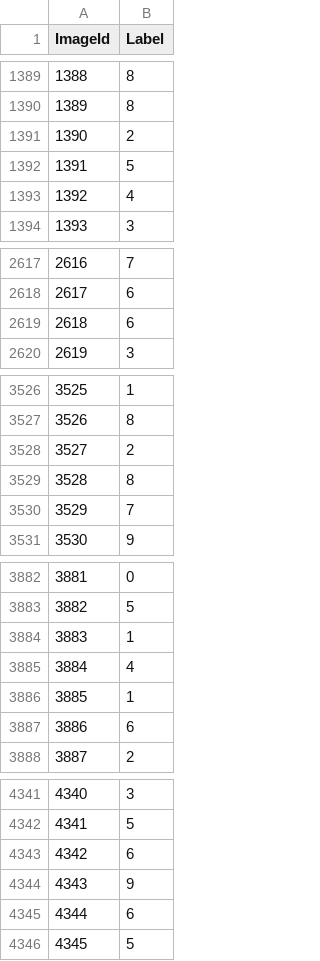
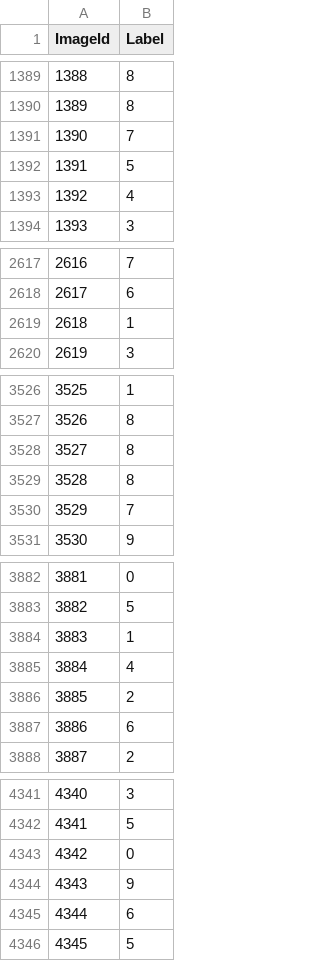
Before and after one commit to Tihonizy/kagglee-dl-pytorch, a CSV file: Digit Recognizer/submission.csv, drawn as a sheet; only a part is shown, gaps mark what is left out; the diff covers the shown part only.

```diff
--- a/Digit Recognizer/submission.csv
+++ b/Digit Recognizer/submission.csv
@@ -1390,3 +1390,3 @@ ImageId,Label
 1389,8
-1390,2
+1390,7
 1391,5
@@ -2618,3 +2618,3 @@ ImageId,Label
 2617,6
-2618,6
+2618,1
 2619,3
@@ -3527,3 +3527,3 @@ ImageId,Label
 3526,8
-3527,2
+3527,8
 3528,8
@@ -3885,3 +3885,3 @@ ImageId,Label
 3884,4
-3885,1
+3885,2
 3886,6
@@ -4342,3 +4342,3 @@ ImageId,Label
 4341,5
-4342,6
+4342,0
 4343,9
```
Also changed, not shown: 41 edited cells elsewhere in this file, 2 other files.
